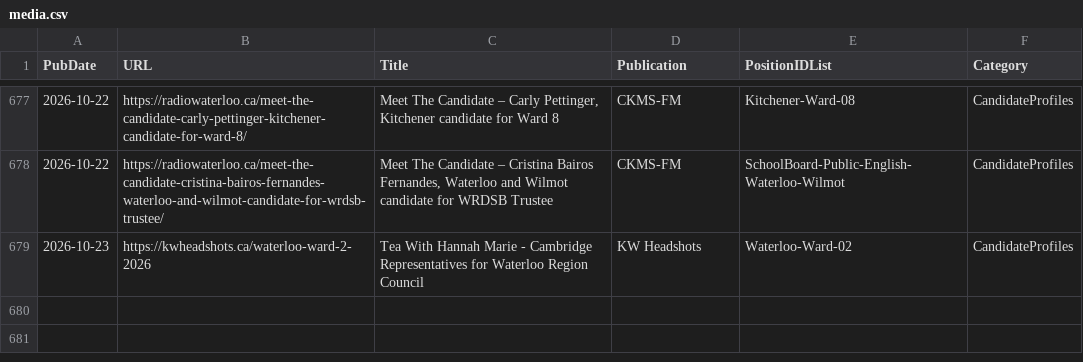
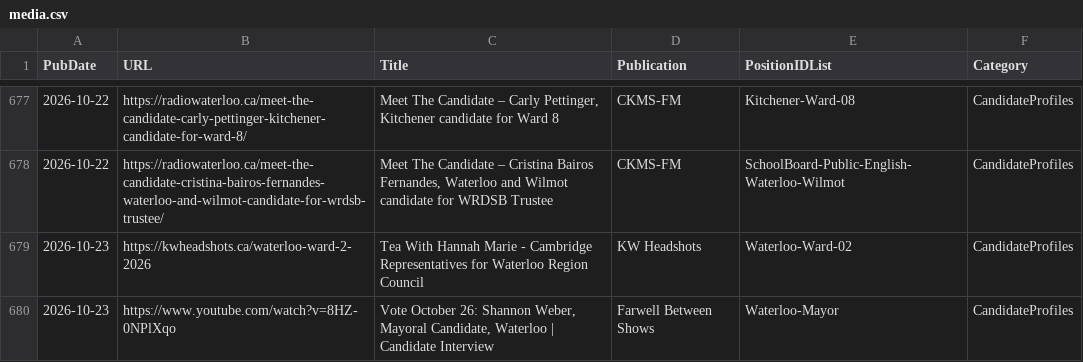
Before and after one commit to CivicTechWR/WRVotesMunicipal2026, a CSV file: docs/_data/sync/media.csv, drawn as a sheet; only a part is shown, gaps mark what is left out.

Commit message:
Auto-commit: updated media.csv from Google Docs

```diff
--- a/docs/_data/sync/media.csv
+++ b/docs/_data/sync/media.csv
@@ -679 +679,2 @@ PubDate,URL,Title,Publication,PositionIDList,Category
 2026-10-23,https://kwheadshots.ca/waterloo-ward-2-2026,Tea With Hannah Marie - Cambridge Representatives for Waterloo Region Council,KW Headshots,Waterloo-Ward-02,CandidateProfiles
+2026-10-23,https://www.youtube.com/watch?v=8HZ-0NPlXqo,"Vote October 26: Shannon Weber, Mayoral Candidate, Waterloo | Candidate Interview",Farwell Between Shows,Waterloo-Mayor,CandidateProfiles
```
